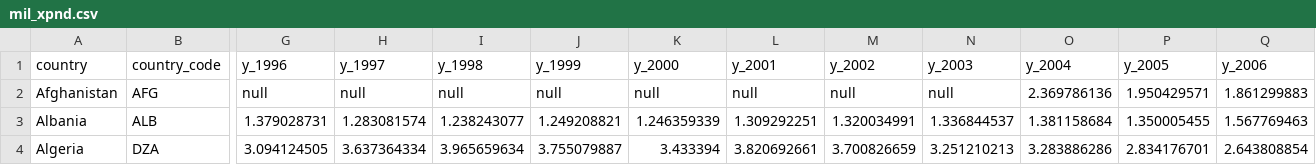
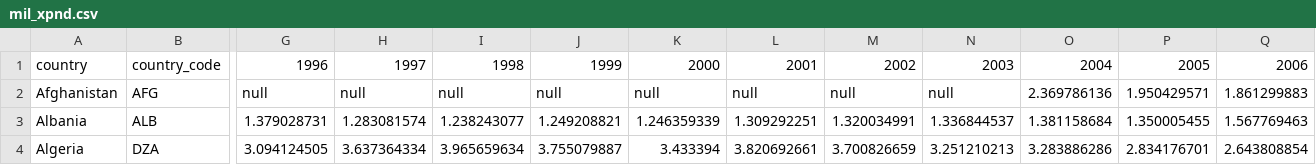
Before and after one commit to Flovko/A_Decade_of_Terrorism, a CSV file: data/mil_xpnd.csv, drawn as a sheet; only a part is shown, gaps mark what is left out; the diff names each change by its address in the sheet, - before the commit and + after, or states it on an @@ line.

```diff
--- a/data/mil_xpnd.csv
+++ b/data/mil_xpnd.csv
-G1: y_1996
+G1: 1996
-H1: y_1997
+H1: 1997
-I1: y_1998
+I1: 1998
-J1: y_1999
+J1: 1999
-K1: y_2000
+K1: 2000
-L1: y_2001
+L1: 2001
-M1: y_2002
+M1: 2002
-N1: y_2003
+N1: 2003
-O1: y_2004
+O1: 2004
-P1: y_2005
+P1: 2005
-Q1: y_2006
+Q1: 2006
```
Also changed, not shown: 2 other files.
